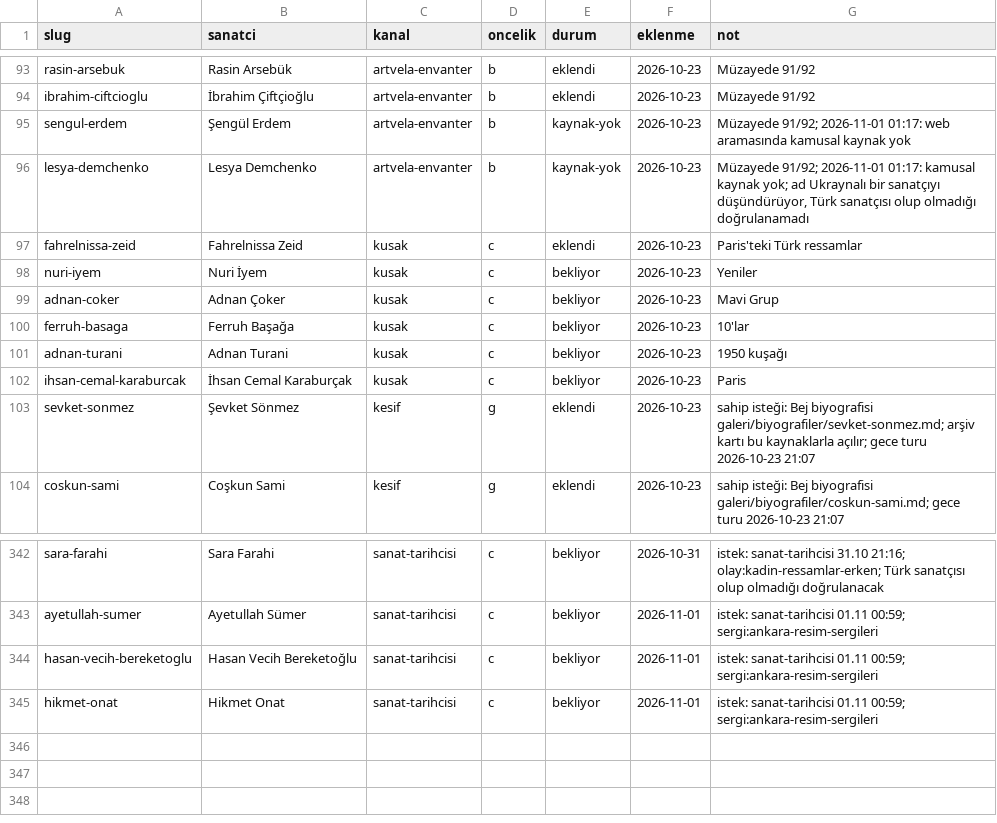
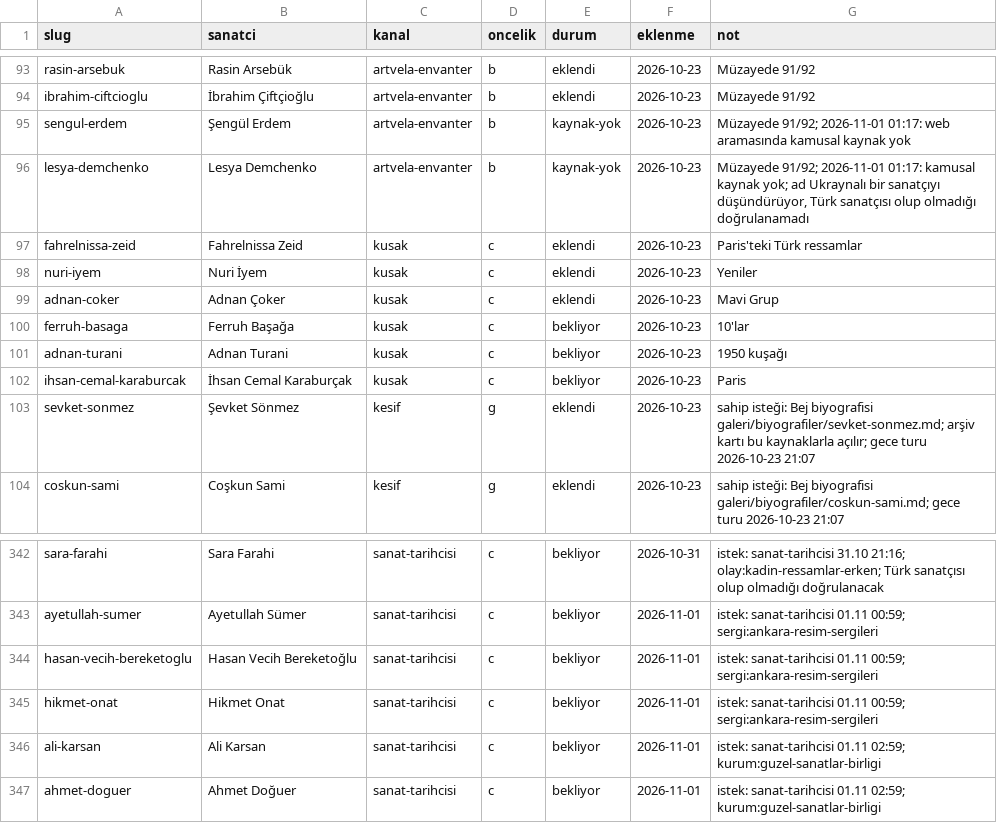
Before and after one commit to occiftci-ux/artvela-site, a CSV file: arastirma/kuyruk.csv, drawn as a sheet; only a part is shown, gaps mark what is left out.

```diff
--- a/arastirma/kuyruk.csv
+++ b/arastirma/kuyruk.csv
@@ -97,4 +97,4 @@ lesya-demchenko,Lesya Demchenko,artvela-envanter,b,kaynak-yok,2026-10-23,"Müzay
 fahrelnissa-zeid,Fahrelnissa Zeid,kusak,c,eklendi,2026-10-23,Paris'teki Türk ressamlar
-nuri-iyem,Nuri İyem,kusak,c,bekliyor,2026-10-23,Yeniler
-adnan-coker,Adnan Çoker,kusak,c,bekliyor,2026-10-23,Mavi Grup
+nuri-iyem,Nuri İyem,kusak,c,eklendi,2026-10-23,Yeniler
+adnan-coker,Adnan Çoker,kusak,c,eklendi,2026-10-23,Mavi Grup
 ferruh-basaga,Ferruh Başağa,kusak,c,bekliyor,2026-10-23,10'lar
@@ -345 +345,3 @@ hasan-vecih-bereketoglu,Hasan Vecih Bereketoğlu,sanat-tarihcisi,c,bekliyor,2026
 hikmet-onat,Hikmet Onat,sanat-tarihcisi,c,bekliyor,2026-11-01,istek: sanat-tarihcisi 01.11 00:59; sergi:ankara-resim-sergileri
+ali-karsan,Ali Karsan,sanat-tarihcisi,c,bekliyor,2026-11-01,istek: sanat-tarihcisi 01.11 02:59; kurum:guzel-sanatlar-birligi
+ahmet-doguer,Ahmet Doğuer,sanat-tarihcisi,c,bekliyor,2026-11-01,istek: sanat-tarihcisi 01.11 02:59; kurum:guzel-sanatlar-birligi
```
Also changed, not shown: arastirma/sanatcilar.csv, 5 other files.
